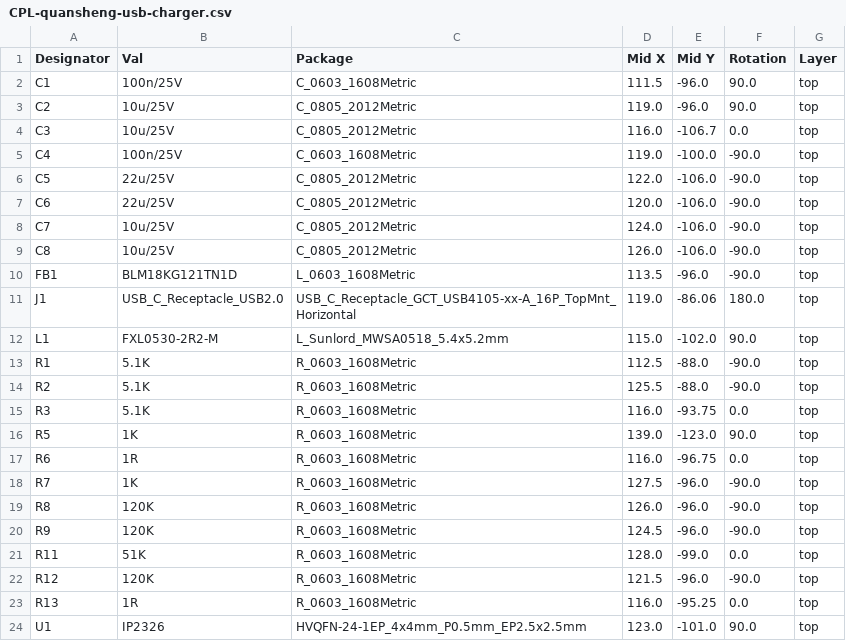
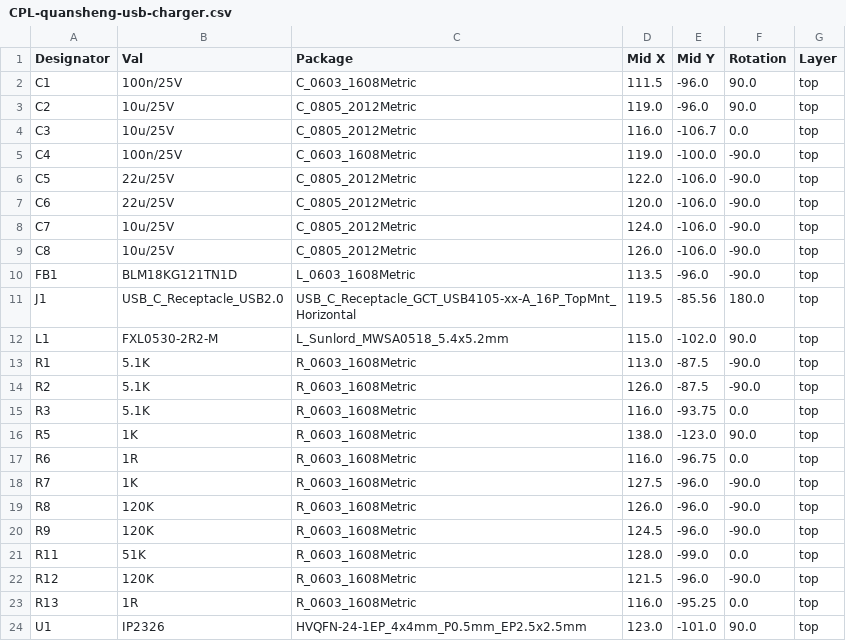
Before and after one commit to skuep/Quansheng-Charger-USB-Mod, a CSV file: kicad/quansheng-usb-charger/jlcpcb/production_files/CPL-quansheng-usb-charger.csv, drawn as a sheet.

```diff
--- a/kicad/quansheng-usb-charger/jlcpcb/production_files/CPL-quansheng-usb-charger.csv
+++ b/kicad/quansheng-usb-charger/jlcpcb/production_files/CPL-quansheng-usb-charger.csv
@@ -10,8 +10,8 @@ C8,10u/25V,C_0805_2012Metric,126.0,-106.0,-90.0,top
 FB1,BLM18KG121TN1D,L_0603_1608Metric,113.5,-96.0,-90.0,top
-J1,USB_C_Receptacle_USB2.0,USB_C_Receptacle_GCT_USB4105-xx-A_16P_TopMnt_Horizontal,119.0,-86.06,180.0,top
+J1,USB_C_Receptacle_USB2.0,USB_C_Receptacle_GCT_USB4105-xx-A_16P_TopMnt_Horizontal,119.5,-85.56,180.0,top
 L1,FXL0530-2R2-M,L_Sunlord_MWSA0518_5.4x5.2mm,115.0,-102.0,90.0,top
-R1,5.1K,R_0603_1608Metric,112.5,-88.0,-90.0,top
-R2,5.1K,R_0603_1608Metric,125.5,-88.0,-90.0,top
+R1,5.1K,R_0603_1608Metric,113.0,-87.5,-90.0,top
+R2,5.1K,R_0603_1608Metric,126.0,-87.5,-90.0,top
 R3,5.1K,R_0603_1608Metric,116.0,-93.75,0.0,top
-R5,1K,R_0603_1608Metric,139.0,-123.0,90.0,top
+R5,1K,R_0603_1608Metric,138.0,-123.0,90.0,top
 R6,1R,R_0603_1608Metric,116.0,-96.75,0.0,top
```
Also changed, not shown: kicad/quansheng-usb-charger/jlcpcb/production_files/BOM-quansheng-usb-charger.csv, 4 other files.
